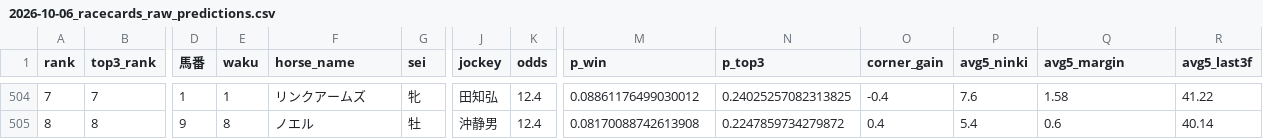
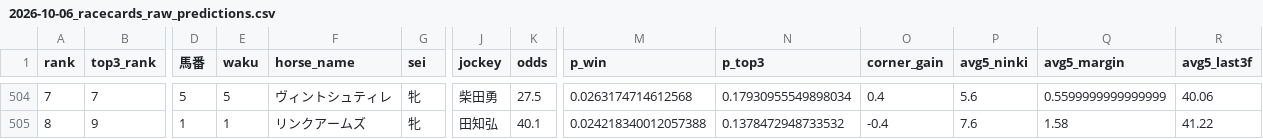
Before and after one commit to shogun524/keiba-scraper, a CSV file: scraper/scraped_data/2026-10-06_racecards_raw_predictions.csv, drawn as a sheet; only a part is shown, gaps mark what is left out; the diff covers the shown part only; the diff names each change by its address in the sheet, - before the commit and + after, or states it on an @@ line.

```diff
--- a/scraper/scraped_data/2026-10-06_racecards_raw_predictions.csv
+++ b/scraper/scraped_data/2026-10-06_racecards_raw_predictions.csv
-D504 (馬番): 1
+D504 (馬番): 5
-E504 (waku): 1
+E504 (waku): 5
-F504 (horse_name): リンクアームズ
+F504 (horse_name): ヴィントシュティレ
-J504 (jockey): 田知弘
+J504 (jockey): 柴田勇
-K504 (odds): 12.4
+K504 (odds): 27.5
-M504 (p_win): 0.08861176499030012
+M504 (p_win): 0.0263174714612568
-N504 (p_top3): 0.24025257082313825
+N504 (p_top3): 0.17930955549898034
-O504 (corner_gain): -0.4
+O504 (corner_gain): 0.4
-P504 (avg5_ninki): 7.6
+P504 (avg5_ninki): 5.6
-Q504 (avg5_margin): 1.58
+Q504 (avg5_margin): 0.5599999999999999
-R504 (avg5_last3f): 41.22
+R504 (avg5_last3f): 40.06
-B505 (top3_rank): 8
+B505 (top3_rank): 9
-D505 (馬番): 9
+D505 (馬番): 1
-E505 (waku): 8
+E505 (waku): 1
-F505 (horse_name): ノエル
+F505 (horse_name): リンクアームズ
-G505 (sei): 牡
+G505 (sei): 牝
-J505 (jockey): 沖静男
+J505 (jockey): 田知弘
-K505 (odds): 12.4
+K505 (odds): 40.1
-M505 (p_win): 0.08170088742613908
+M505 (p_win): 0.024218340012057388
-N505 (p_top3): 0.2247859734279872
+N505 (p_top3): 0.1378472948733532
-O505 (corner_gain): 0.4
+O505 (corner_gain): -0.4
-P505 (avg5_ninki): 5.4
+P505 (avg5_ninki): 7.6
-Q505 (avg5_margin): 0.6
+Q505 (avg5_margin): 1.58
-R505 (avg5_last3f): 40.14
+R505 (avg5_last3f): 41.22
```
Also changed, not shown: 99 edited cells elsewhere in this file, 4 other files.
